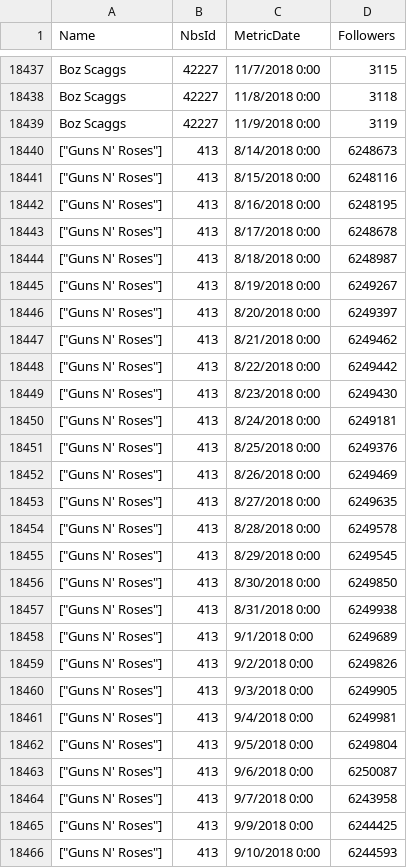
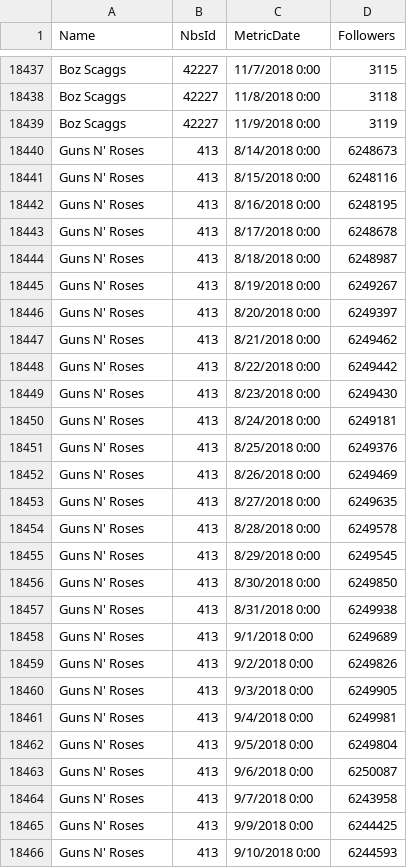
Before and after one commit to aschmidt20/BillboardPrediction, a CSV file: All Data/NBS Data/followers1 2018-08-14 - 2018-11-09.csv, drawn as a sheet; only a part is shown, gaps mark what is left out; the diff covers the shown part only.

```diff
--- a/All Data/NBS Data/followers1 2018-08-14 - 2018-11-09.csv
+++ b/All Data/NBS Data/followers1 2018-08-14 - 2018-11-09.csv
@@ -18439,28 +18439,28 @@ Boz Scaggs,42227,11/8/2018 0:00,3118
 Boz Scaggs,42227,11/9/2018 0:00,3119
-"[""Guns N' Roses""]",413,8/14/2018 0:00,6248673
-"[""Guns N' Roses""]",413,8/15/2018 0:00,6248116
-"[""Guns N' Roses""]",413,8/16/2018 0:00,6248195
-"[""Guns N' Roses""]",413,8/17/2018 0:00,6248678
-"[""Guns N' Roses""]",413,8/18/2018 0:00,6248987
-"[""Guns N' Roses""]",413,8/19/2018 0:00,6249267
-"[""Guns N' Roses""]",413,8/20/2018 0:00,6249397
-"[""Guns N' Roses""]",413,8/21/2018 0:00,6249462
-"[""Guns N' Roses""]",413,8/22/2018 0:00,6249442
-"[""Guns N' Roses""]",413,8/23/2018 0:00,6249430
-"[""Guns N' Roses""]",413,8/24/2018 0:00,6249181
-"[""Guns N' Roses""]",413,8/25/2018 0:00,6249376
-"[""Guns N' Roses""]",413,8/26/2018 0:00,6249469
-"[""Guns N' Roses""]",413,8/27/2018 0:00,6249635
-"[""Guns N' Roses""]",413,8/28/2018 0:00,6249578
-"[""Guns N' Roses""]",413,8/29/2018 0:00,6249545
-"[""Guns N' Roses""]",413,8/30/2018 0:00,6249850
-"[""Guns N' Roses""]",413,8/31/2018 0:00,6249938
-"[""Guns N' Roses""]",413,9/1/2018 0:00,6249689
-"[""Guns N' Roses""]",413,9/2/2018 0:00,6249826
-"[""Guns N' Roses""]",413,9/3/2018 0:00,6249905
-"[""Guns N' Roses""]",413,9/4/2018 0:00,6249981
-"[""Guns N' Roses""]",413,9/5/2018 0:00,6249804
-"[""Guns N' Roses""]",413,9/6/2018 0:00,6250087
-"[""Guns N' Roses""]",413,9/7/2018 0:00,6243958
-"[""Guns N' Roses""]",413,9/9/2018 0:00,6244425
-"[""Guns N' Roses""]",413,9/10/2018 0:00,6244593
+Guns N' Roses,413,8/14/2018 0:00,6248673
+Guns N' Roses,413,8/15/2018 0:00,6248116
+Guns N' Roses,413,8/16/2018 0:00,6248195
+Guns N' Roses,413,8/17/2018 0:00,6248678
+Guns N' Roses,413,8/18/2018 0:00,6248987
+Guns N' Roses,413,8/19/2018 0:00,6249267
+Guns N' Roses,413,8/20/2018 0:00,6249397
+Guns N' Roses,413,8/21/2018 0:00,6249462
+Guns N' Roses,413,8/22/2018 0:00,6249442
+Guns N' Roses,413,8/23/2018 0:00,6249430
+Guns N' Roses,413,8/24/2018 0:00,6249181
+Guns N' Roses,413,8/25/2018 0:00,6249376
+Guns N' Roses,413,8/26/2018 0:00,6249469
+Guns N' Roses,413,8/27/2018 0:00,6249635
+Guns N' Roses,413,8/28/2018 0:00,6249578
+Guns N' Roses,413,8/29/2018 0:00,6249545
+Guns N' Roses,413,8/30/2018 0:00,6249850
+Guns N' Roses,413,8/31/2018 0:00,6249938
+Guns N' Roses,413,9/1/2018 0:00,6249689
+Guns N' Roses,413,9/2/2018 0:00,6249826
+Guns N' Roses,413,9/3/2018 0:00,6249905
+Guns N' Roses,413,9/4/2018 0:00,6249981
+Guns N' Roses,413,9/5/2018 0:00,6249804
+Guns N' Roses,413,9/6/2018 0:00,6250087
+Guns N' Roses,413,9/7/2018 0:00,6243958
+Guns N' Roses,413,9/9/2018 0:00,6244425
+Guns N' Roses,413,9/10/2018 0:00,6244593
```
Also changed, not shown: 146 edited cells elsewhere in this file, All Data/NBS Data/mentions1 2018-08-14 - 2018-11-09.csv, 17 other files.
